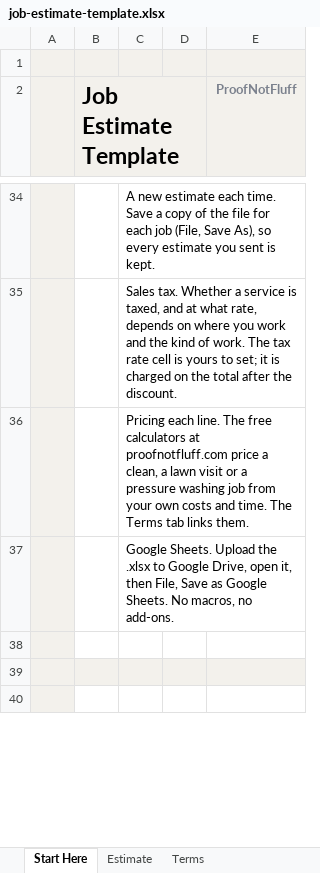
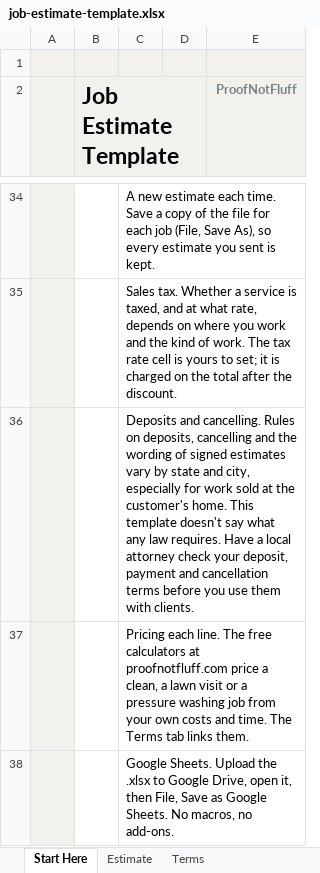
Before and after one commit to proofnotfluff-a11y/Proofnotfluff-pins, an Excel workbook: docs/downloads/job-estimate-template.xlsx, sheet Start Here, drawn as a sheet; only a part is shown, gaps mark what is left out; the shorter side is filled out with more unchanged rows; values as stored, in another font and other column widths than the file's, no borders; the diff names each change by its address in the sheet, - before the commit and + after, or states it on an @@ line.

```diff
--- a/docs/downloads/job-estimate-template.xlsx (sheet Start Here)
+++ b/docs/downloads/job-estimate-template.xlsx (sheet Start Here)
+row 36:  |  | Deposits and cancelling. Rules on deposits, cancelling and the wording of signed estimates vary by state and city, especially for work sold at the customer's home. This template doesn't say what any law requires. Have a local attorney check your deposit, payment and cancellation terms before you use them with clients.
```
Also changed, not shown: sheet Estimate, 7 other files.
